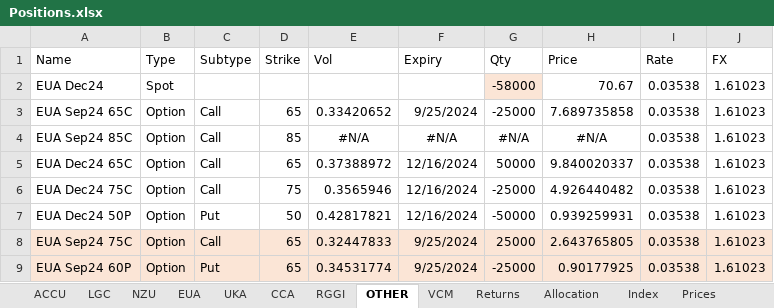
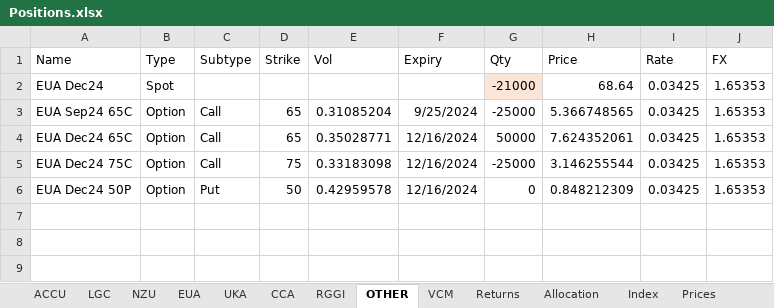
Before and after one commit to SamCurtis111/Carbon_Report, an Excel workbook: Positions.xlsx, sheet OTHER, drawn as a sheet; values as stored, in another font and other column widths than the file's, no borders; removed rows and columns are numbered as before the commit, all else as after; the diff names each change by its address in the sheet, - before the commit and + after, or states it on an @@ line.

```diff
--- a/Positions.xlsx (sheet OTHER)
+++ b/Positions.xlsx (sheet OTHER)
-G2 (Qty): -58000
+G2 (Qty): -21000
-H2 (Price): 70.67
+H2 (Price): 68.64
-I2:I3 (Rate): 0.03538
+I2:I3 (Rate): 0.03425
-J2:J3 (FX): 1.61023
+J2:J3 (FX): 1.65353
-E3 (Vol): 0.33420652
+E3 (Vol): 0.31085204
-H3 (Price): 7.689735858
+H3 (Price): 5.366748565
-row 4: EUA Sep24 85C | Option | Call | 85 | #N/A | #N/A | #N/A | #N/A | 0.03538 | 1.61023
-E4 (Vol): 0.37388972
+E4 (Vol): 0.35028771
-H4 (Price): 9.840020337
+H4 (Price): 7.624352061
-I4:I6 (Rate): 0.03538
+I4:I6 (Rate): 0.03425
-J4:J6 (FX): 1.61023
+J4:J6 (FX): 1.65353
-E5 (Vol): 0.3565946
+E5 (Vol): 0.33183098
-H5 (Price): 4.926440482
+H5 (Price): 3.146255544
-E6 (Vol): 0.42817821
+E6 (Vol): 0.42959578
-G6 (Qty): -50000
+G6 (Qty): 0
-H6 (Price): 0.939259931
+H6 (Price): 0.848212309
-row 8: EUA Sep24 75C | Option | Call | 65 | 0.32447833 | 9/25/2024 | 25000 | 2.643765805 | 0.03538 | 1.61023
-row 9: EUA Sep24 60P | Option | Put | 65 | 0.34531774 | 9/25/2024 | -25000 | 0.90177925 | 0.03538 | 1.61023
```
Also changed, not shown: sheet Price_Reference, sheet EUA_Prices, sheet NZU, sheet Returns, sheet CCA, sheet Allocation, 7 more sheets, formulas that keep their value, 3m_portfolio_returns.xlsx, 5d_portfolio_returns.xlsx, 46 other files.
